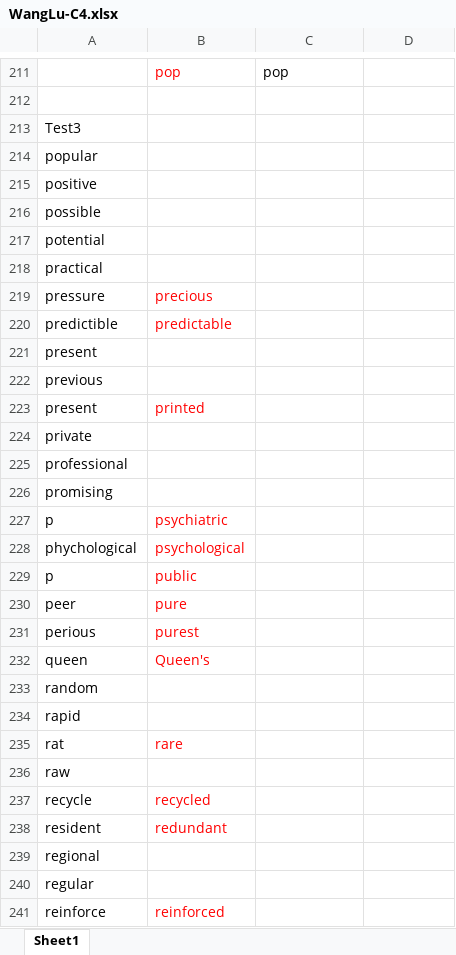
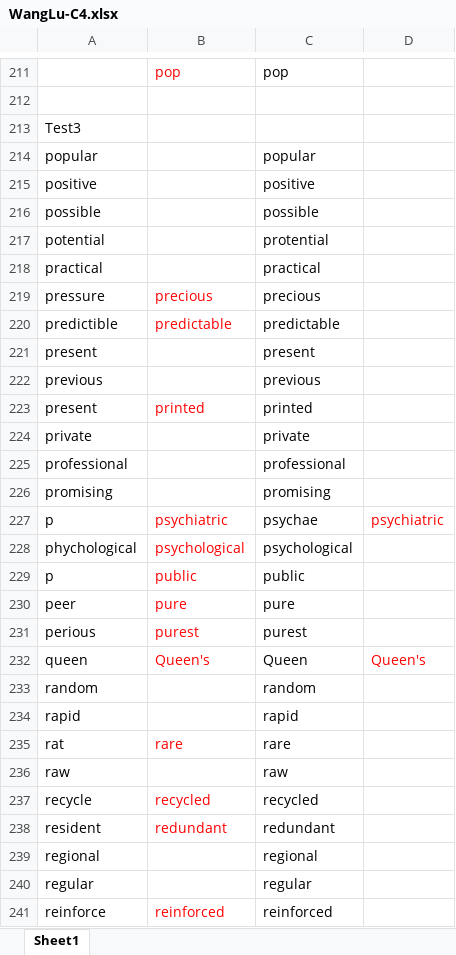
Before and after one commit to Liuhongzhi2018/LearningforIELTS, an Excel workbook: WangLu-C4.xlsx, sheet Sheet1, drawn as a sheet; only a part is shown, gaps mark what is left out; values as stored, in another font and other column widths than the file's, no borders; the diff covers the shown part only; the diff names each change by its address in the sheet, - before the commit and + after, or states it on an @@ line.

Commit message:
Update note

```diff
--- a/WangLu-C4.xlsx (sheet Sheet1)
+++ b/WangLu-C4.xlsx (sheet Sheet1)
-C214: (empty)
+C214: popular
-C215: (empty)
+C215: positive
-C216: (empty)
+C216: possible
-C217: (empty)
+C217: protential
-C218: (empty)
+C218: practical
-C219: (empty)
+C219: precious
-C220: (empty)
+C220: predictable
-C221: (empty)
+C221: present
-C222: (empty)
+C222: previous
-C223: (empty)
+C223: printed
-C224: (empty)
+C224: private
-C225: (empty)
+C225: professional
-C226: (empty)
+C226: promising
-C227: (empty)
+C227: psychae
-D227: (empty)
+D227: psychiatric
-C228: (empty)
+C228: psychological
-C229: (empty)
+C229: public
-C230: (empty)
+C230: pure
-C231: (empty)
+C231: purest
-C232: (empty)
+C232: Queen
-D232: (empty)
+D232: Queen's
-C233: (empty)
+C233: random
-C234: (empty)
+C234: rapid
-C235: (empty)
+C235: rare
-C236: (empty)
+C236: raw
-C237: (empty)
+C237: recycled
-C238: (empty)
+C238: redundant
-C239: (empty)
+C239: regional
-C240: (empty)
+C240: regular
-C241: (empty)
+C241: reinforced
```
Also changed, not shown: 117 edited cells elsewhere in this sheet.
